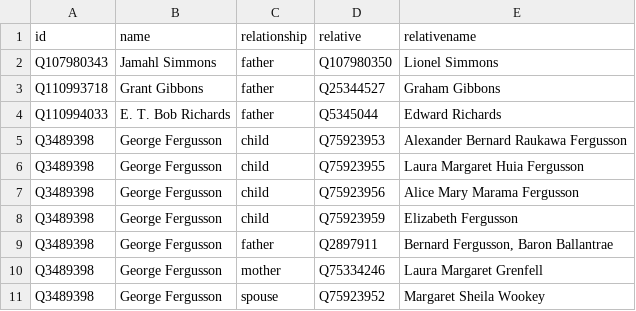
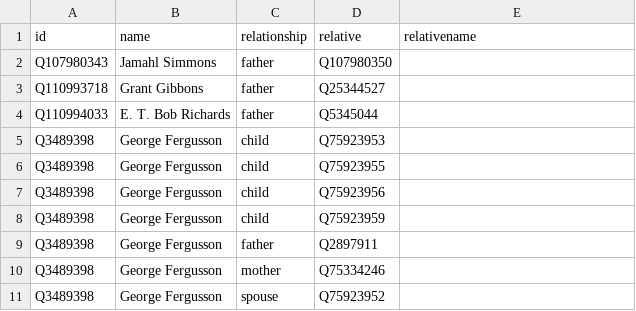
Before and after one commit to every-politician-scrapers/bermuda-cabinet, a CSV file: html/family.csv, drawn as a sheet.

Commit message:
PCB update

```diff
--- a/html/family.csv
+++ b/html/family.csv
@@ -1,11 +1,11 @@
 id,name,relationship,relative,relativename
-Q107980343,Jamahl Simmons,father,Q107980350,Lionel Simmons
-Q110993718,Grant Gibbons,father,Q25344527,Graham Gibbons
-Q110994033,E. T. Bob Richards,father,Q5345044,Edward Richards
-Q3489398,George Fergusson,child,Q75923953,Alexander Bernard Raukawa Fergusson
-Q3489398,George Fergusson,child,Q75923955,Laura Margaret Huia Fergusson
-Q3489398,George Fergusson,child,Q75923956,Alice Mary Marama Fergusson
-Q3489398,George Fergusson,child,Q75923959,Elizabeth Fergusson
-Q3489398,George Fergusson,father,Q2897911,"Bernard Fergusson, Baron Ballantrae"
-Q3489398,George Fergusson,mother,Q75334246,Laura Margaret Grenfell
-Q3489398,George Fergusson,spouse,Q75923952,Margaret Sheila Wookey
+Q107980343,Jamahl Simmons,father,Q107980350,
+Q110993718,Grant Gibbons,father,Q25344527,
+Q110994033,E. T. Bob Richards,father,Q5345044,
+Q3489398,George Fergusson,child,Q75923953,
+Q3489398,George Fergusson,child,Q75923955,
+Q3489398,George Fergusson,child,Q75923956,
+Q3489398,George Fergusson,child,Q75923959,
+Q3489398,George Fergusson,father,Q2897911,
+Q3489398,George Fergusson,mother,Q75334246,
+Q3489398,George Fergusson,spouse,Q75923952,
```
